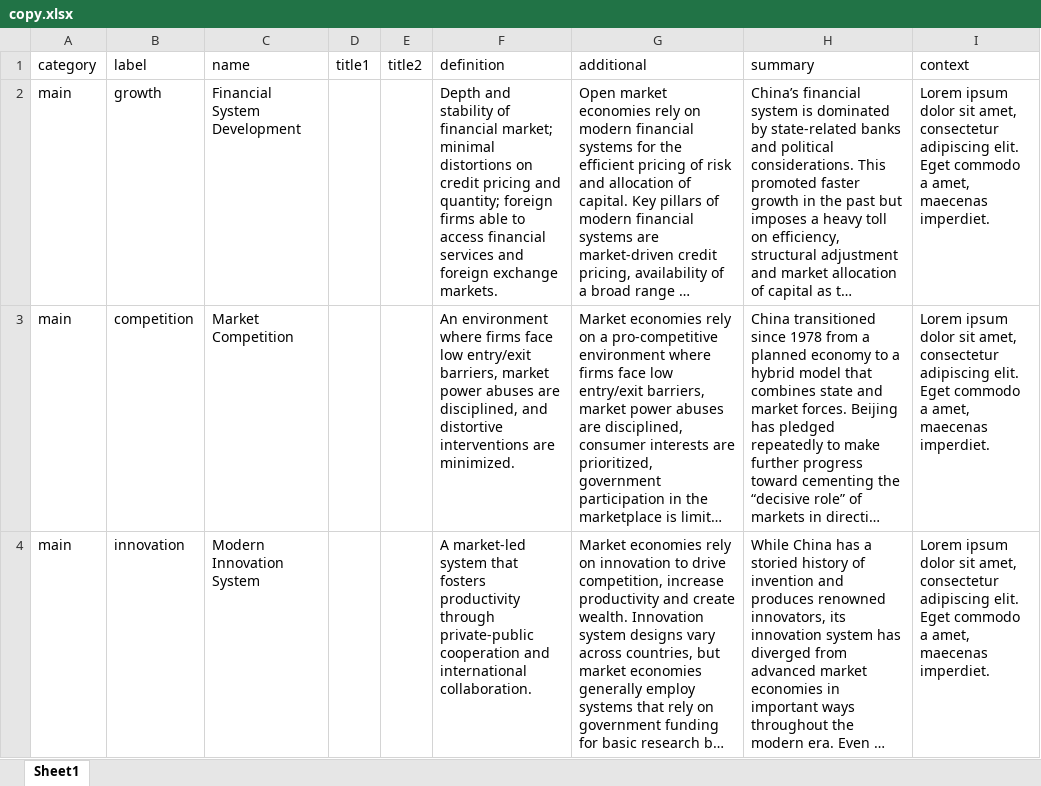
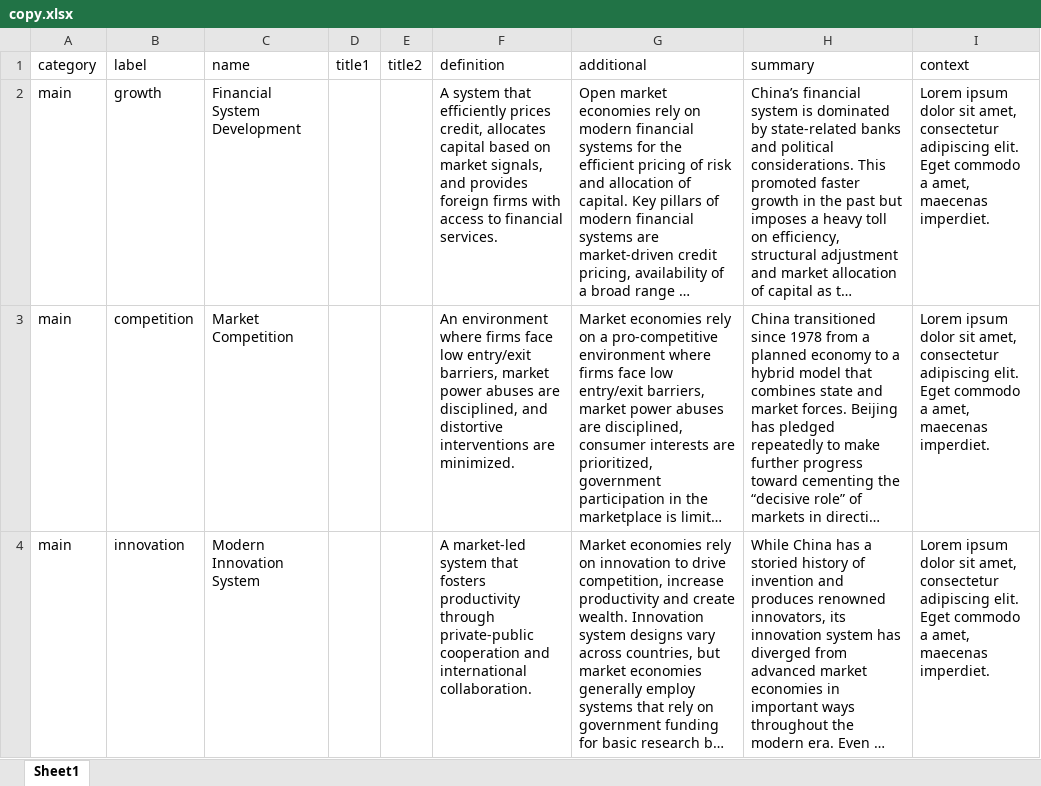
Before and after one commit to nickharb/china-pathfinder, an Excel workbook: src/data/copy.xlsx, sheet Sheet1, drawn as a sheet; only a part is shown; long unchanged cells end in …; values as stored, in another font and other column widths than the file's, no borders; the diff names each change by its address in the sheet, - before the commit and + after, or states it on an @@ line.

```diff
--- a/src/data/copy.xlsx (sheet Sheet1)
+++ b/src/data/copy.xlsx (sheet Sheet1)
-F2 (definition): Depth and stability of financial market; minimal distortions on credit pricing and quantity; foreign firms able to access financial services and foreign exchange markets.
+F2 (definition): A system that efficiently prices credit, allocates capital based on market signals, and provides foreign firms with access to financial services.
```
Also changed, not shown: 12 other files.
